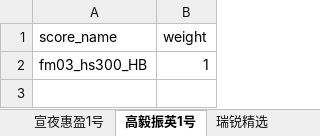
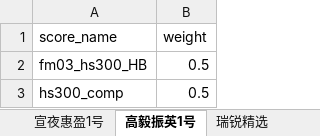
Before and after one commit to kaicmd0416/code_new, an Excel workbook: Trading/global_setting/config_product.xlsx, sheet 高毅振英1号, drawn as a sheet; values as stored, in another font and other column widths than the file's, no borders; the diff names each change by its address in the sheet, - before the commit and + after, or states it on an @@ line.

```diff
--- a/Trading/global_setting/config_product.xlsx (sheet 高毅振英1号)
+++ b/Trading/global_setting/config_product.xlsx (sheet 高毅振英1号)
-B2 (weight): 1
+B2 (weight): 0.5
+row 3: hs300_comp | 0.5
```
Also changed, not shown: sheet 念空瑞景39号, sheet 念空知行4号, sheet 仁睿价值精选1号, Trading/global_setting/config_trading.xlsx, 14 other files.
